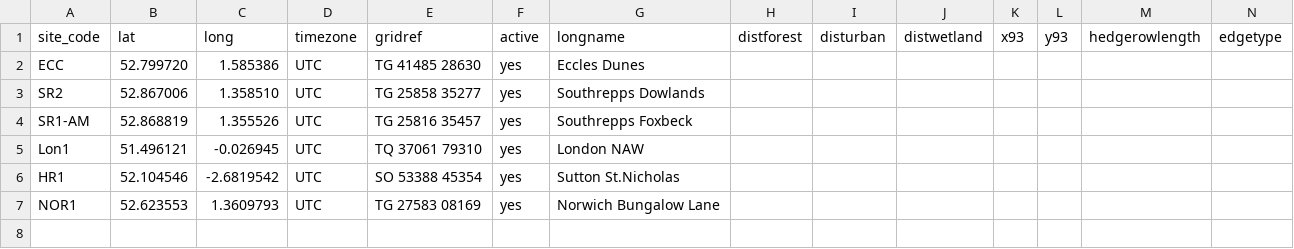
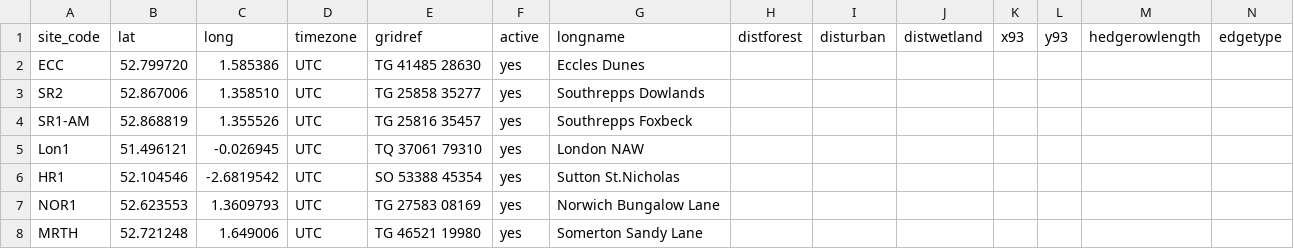
Before and after one commit to Ewan-P/R-Test, a CSV file: tidy/sitedata.csv, drawn as a sheet.

Commit message:
Add MRTH site details and sunTimes

```diff
--- a/tidy/sitedata.csv
+++ b/tidy/sitedata.csv
@@ -7 +7,2 @@ HR1, 52.104546, -2.6819542, UTC, SO 53388 45354, yes, Sutton St.Nicholas,,,,,,,
 NOR1, 52.623553, 1.3609793, UTC, TG 27583 08169, yes, Norwich Bungalow Lane,,,,,,,
+MRTH, 52.721248, 1.649006 , UTC, TG 46521 19980, yes, Somerton Sandy Lane,,,,,,,
```
Also changed, not shown: 1 other file.
